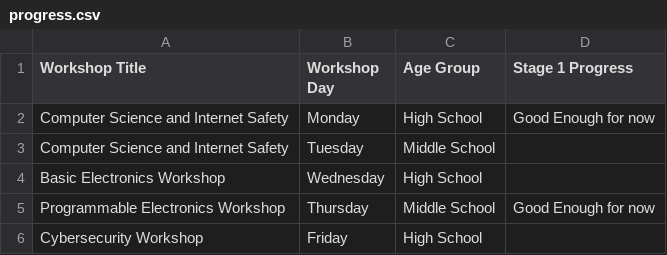
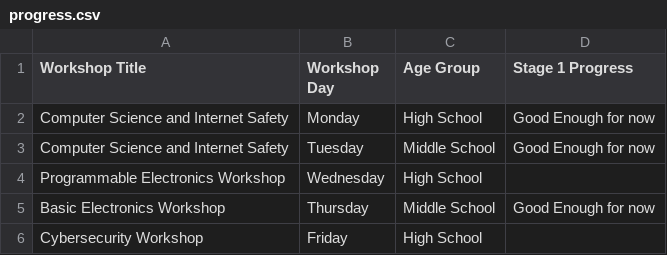
Before and after one commit to SpiritSeal/STEM-Workshop-Lesson-Plans, a CSV file: progress.csv, drawn as a sheet.

Commit message:
Basic Spell-check run through

```diff
--- a/progress.csv
+++ b/progress.csv
@@ -2,5 +2,5 @@ Workshop Title,Workshop Day,Age Group,Stage 1 Progress
 Computer Science and Internet Safety,Monday,High School,Good Enough for now
-Computer Science and Internet Safety,Tuesday,Middle School,
-Basic Electronics Workshop,Wednesday,High School,
-Programmable Electronics Workshop,Thursday,Middle School,Good Enough for now
+Computer Science and Internet Safety,Tuesday,Middle School,Good Enough for now
+Programmable Electronics Workshop,Wednesday,High School,
+Basic Electronics Workshop,Thursday,Middle School,Good Enough for now
 Cybersecurity Workshop,Friday,High School,
```
Also changed, not shown: 4 other files.
